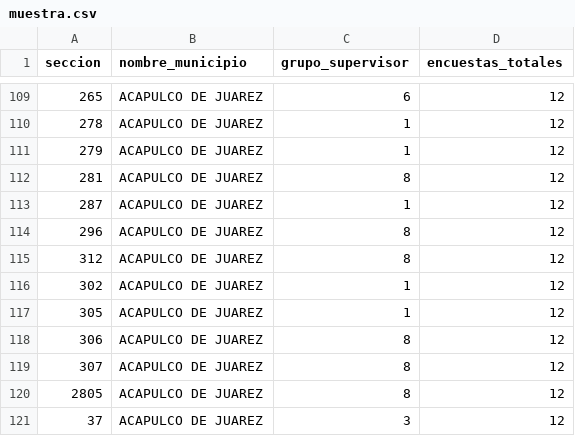
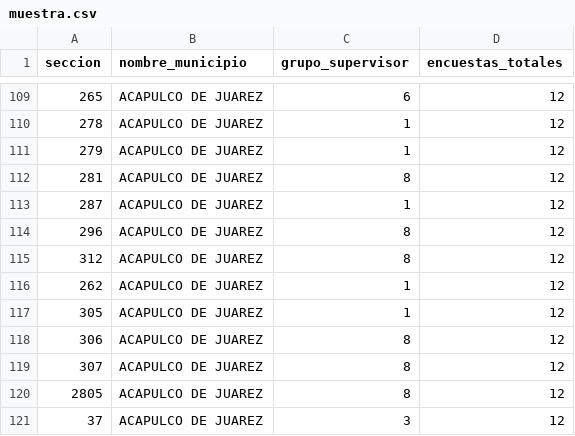
Before and after one commit to Omartg04/encuesta_guerrero, a CSV file: data/raw/muestra.csv, drawn as a sheet; only a part is shown, gaps mark what is left out.

```diff
--- a/data/raw/muestra.csv
+++ b/data/raw/muestra.csv
@@ -115,3 +115,3 @@
 312,ACAPULCO DE JUAREZ,8,12
-302,ACAPULCO DE JUAREZ,1,12
+262,ACAPULCO DE JUAREZ,1,12
 305,ACAPULCO DE JUAREZ,1,12
```
Also changed, not shown: 8 other files.
